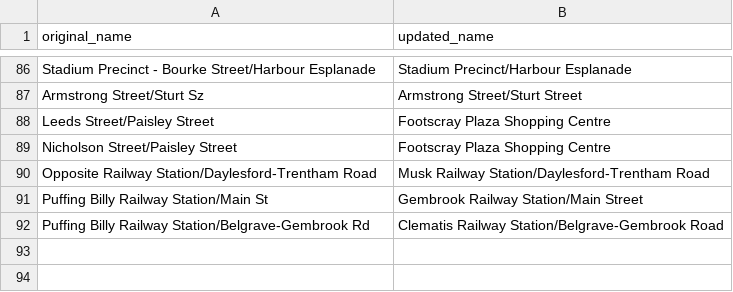
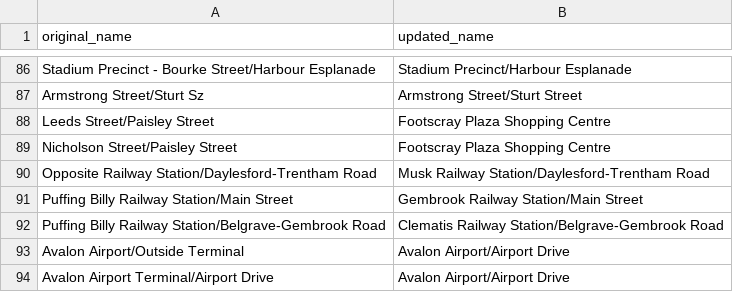
Before and after one commit to TransportVic/TransportVic-Data, a CSV file: excel/stops/Name Overrides.csv, drawn as a sheet; only a part is shown, gaps mark what is left out.

Commit message:
fix typo and set vline route name

```diff
--- a/excel/stops/Name Overrides.csv
+++ b/excel/stops/Name Overrides.csv
@@ -90,3 +90,5 @@ Nicholson Street/Paisley Street,Footscray Plaza Shopping Centre
 Opposite Railway Station/Daylesford-Trentham Road,Musk Railway Station/Daylesford-Trentham Road
-Puffing Billy Railway Station/Main St,Gembrook Railway Station/Main Street
-Puffing Billy Railway Station/Belgrave-Gembrook Rd,Clematis Railway Station/Belgrave-Gembrook Road
+Puffing Billy Railway Station/Main Street,Gembrook Railway Station/Main Street
+Puffing Billy Railway Station/Belgrave-Gembrook Road,Clematis Railway Station/Belgrave-Gembrook Road
+Avalon Airport/Outside Terminal,Avalon Airport/Airport Drive
+Avalon Airport Terminal/Airport Drive,Avalon Airport/Airport Drive
```
Also changed, not shown: 2 other files.
